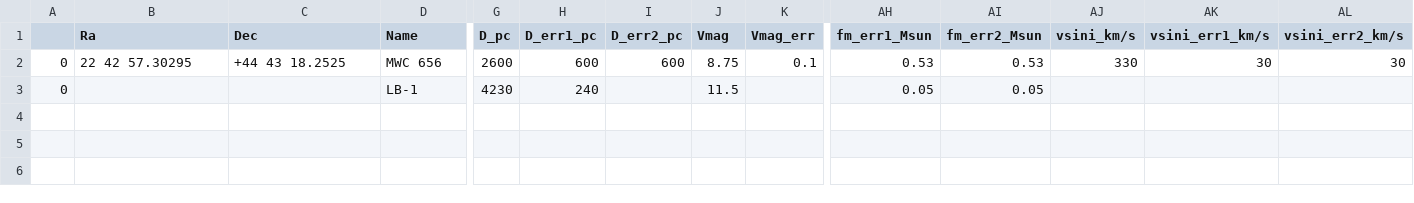
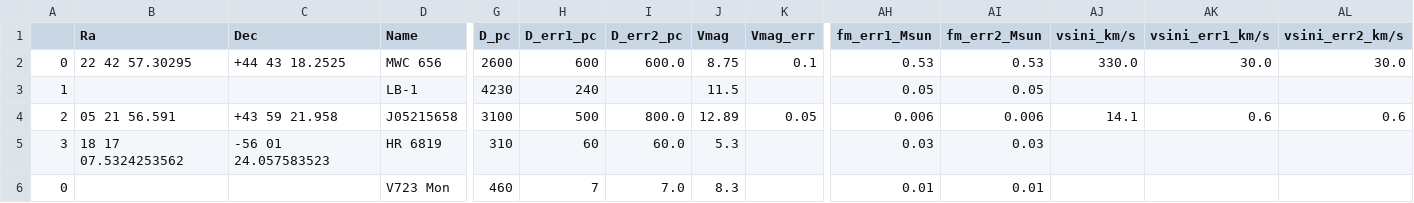
Before and after one commit to TuanYi/BLACK_MELODY, a CSV file: black_melody.csv, drawn as a sheet; only a part is shown, gaps mark what is left out; rows hold the shown columns only; the diff names each change by its address in the sheet, - before the commit and + after, or states it on an @@ line.

Commit message:
Add files via upload

```diff
--- a/black_melody.csv
+++ b/black_melody.csv
-I2 (D_err2_pc): 600
+I2 (D_err2_pc): 600.0
-AJ2 (vsini_km/s): 330
+AJ2 (vsini_km/s): 330.0
-AK2 (vsini_err1_km/s): 30
+AK2 (vsini_err1_km/s): 30.0
-AL2 (vsini_err2_km/s): 30
+AL2 (vsini_err2_km/s): 30.0
-A3: 0
+A3: 1
+row 4: 2 | 05 21 56.591 | +43 59 21.958 | J05215658 | 3100 | 500 | 800.0 | 12.89 | 0.05 | 0.006 | 0.006 | 14.1 | 0.6 | 0.6
+row 5: 3 | 18 17 07.5324253562 | -56 01 24.057583523 | HR 6819 | 310 | 60 | 60.0 | 5.3 |  | 0.03 | 0.03
+row 6: 0 |  |  | V723 Mon | 460 | 7 | 7.0 | 8.3 |  | 0.01 | 0.01
```
